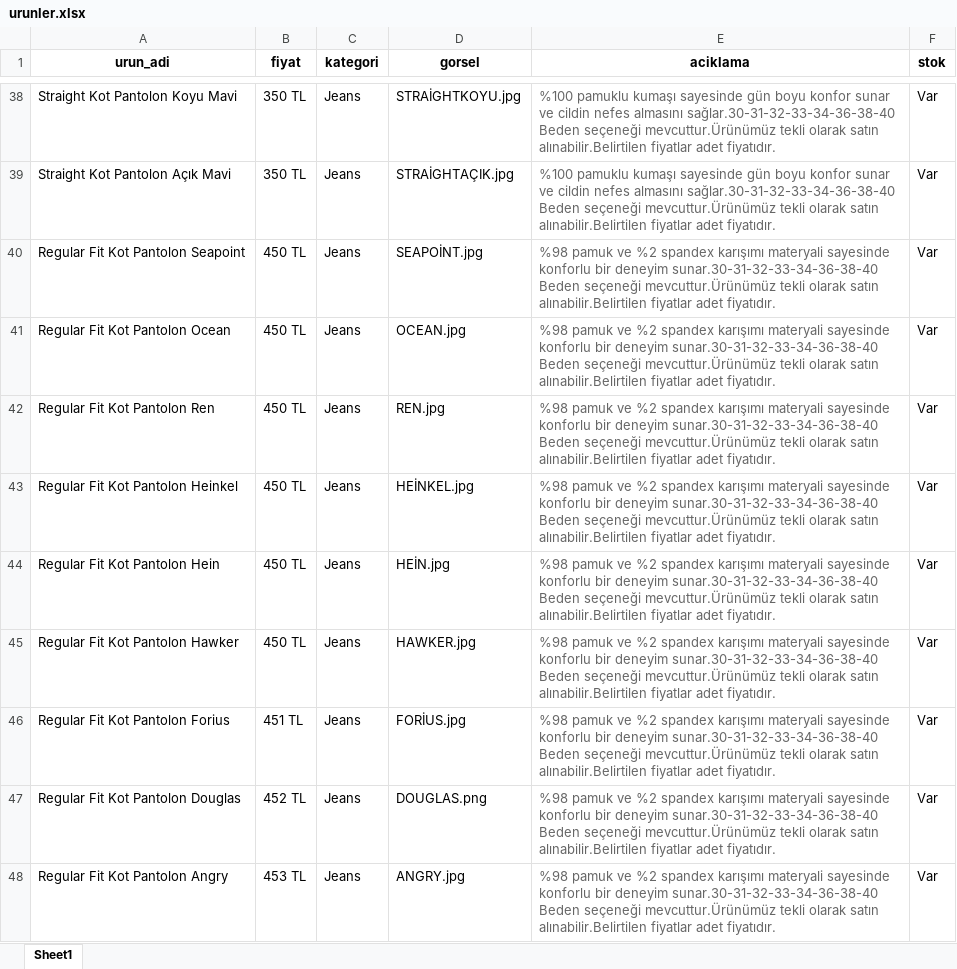
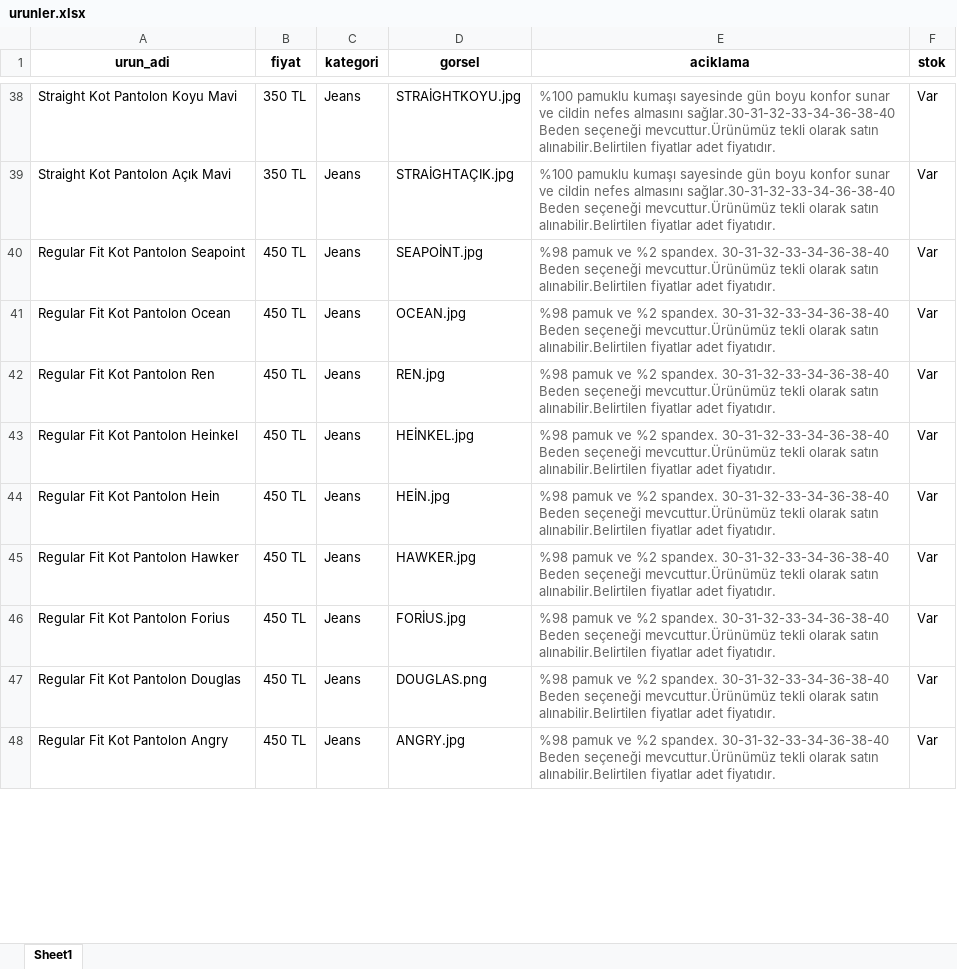
Before and after one commit to enzimjeans/enzimjeanskatalog, an Excel workbook: urunler.xlsx, sheet Sheet1, drawn as a sheet; only a part is shown, gaps mark what is left out; values as stored, in another font and other column widths than the file's, no borders; the diff covers the shown part only; the diff names each change by its address in the sheet, - before the commit and + after, or states it on an @@ line.

```diff
--- a/urunler.xlsx (sheet Sheet1)
+++ b/urunler.xlsx (sheet Sheet1)
-E40:E48 (aciklama): …ve %2 spandex karışımı materyali sayesinde konforlu bir deneyim sunar.30-31-32-33-34-36-38-40 Beden seçeneği…
+E40:E48 (aciklama): …ve %2 spandex. 30-31-32-33-34-36-38-40 Beden seçeneği…
-B46 (fiyat): 451 TL
+B46 (fiyat): 450 TL
-B47 (fiyat): 452 TL
+B47 (fiyat): 450 TL
-B48 (fiyat): 453 TL
+B48 (fiyat): 450 TL
```
Also changed, not shown: 42 edited cells elsewhere in this sheet, 1 other file.
